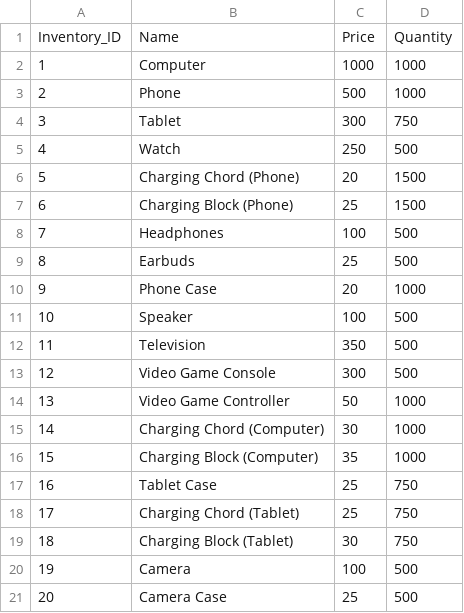
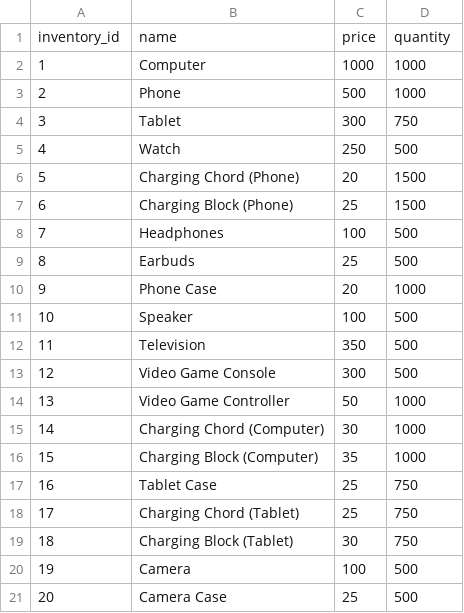
Before and after one commit to liamhackett/POS-System, a CSV file: data/inventory.csv, drawn as a sheet.

```diff
--- a/data/inventory.csv
+++ b/data/inventory.csv
@@ -1,2 +1,2 @@
-Inventory_ID,Name,Price,Quantity
+inventory_id,name,price,quantity
 1,Computer,1000,1000
```
Also changed, not shown: 4 other files.
